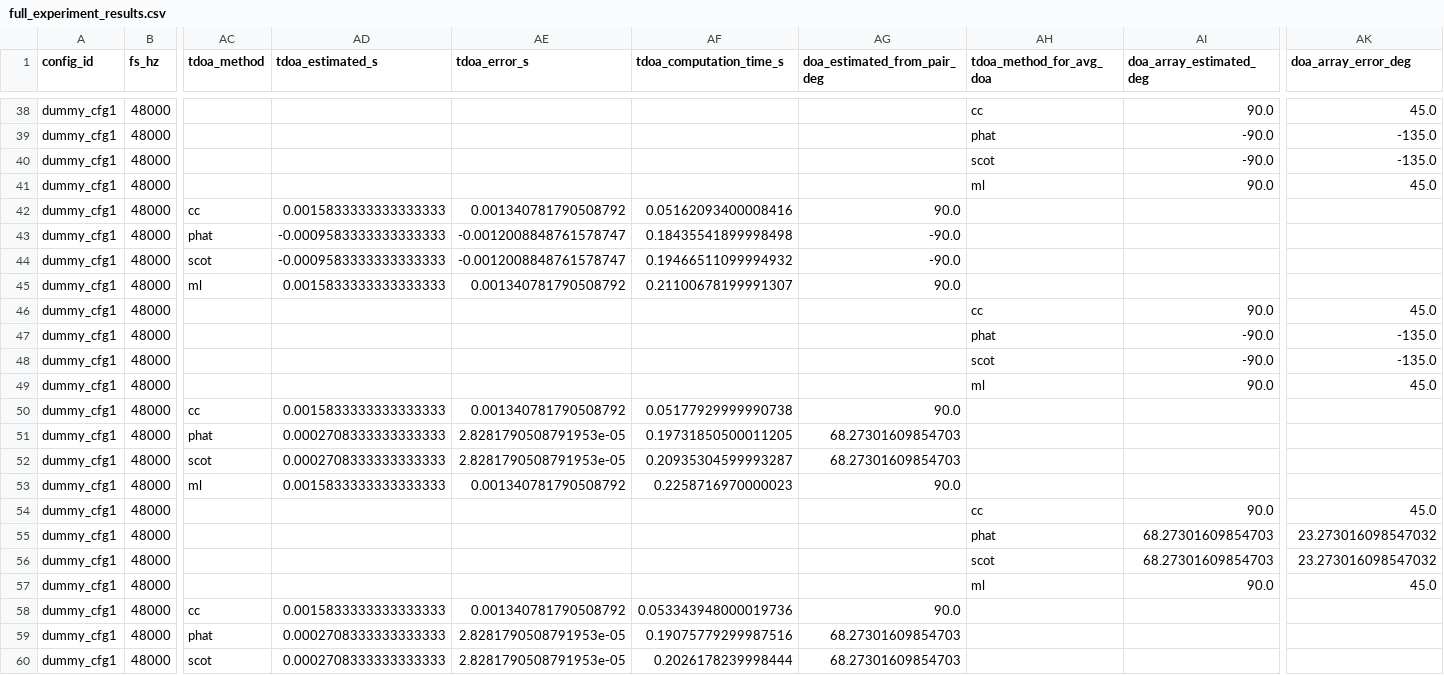
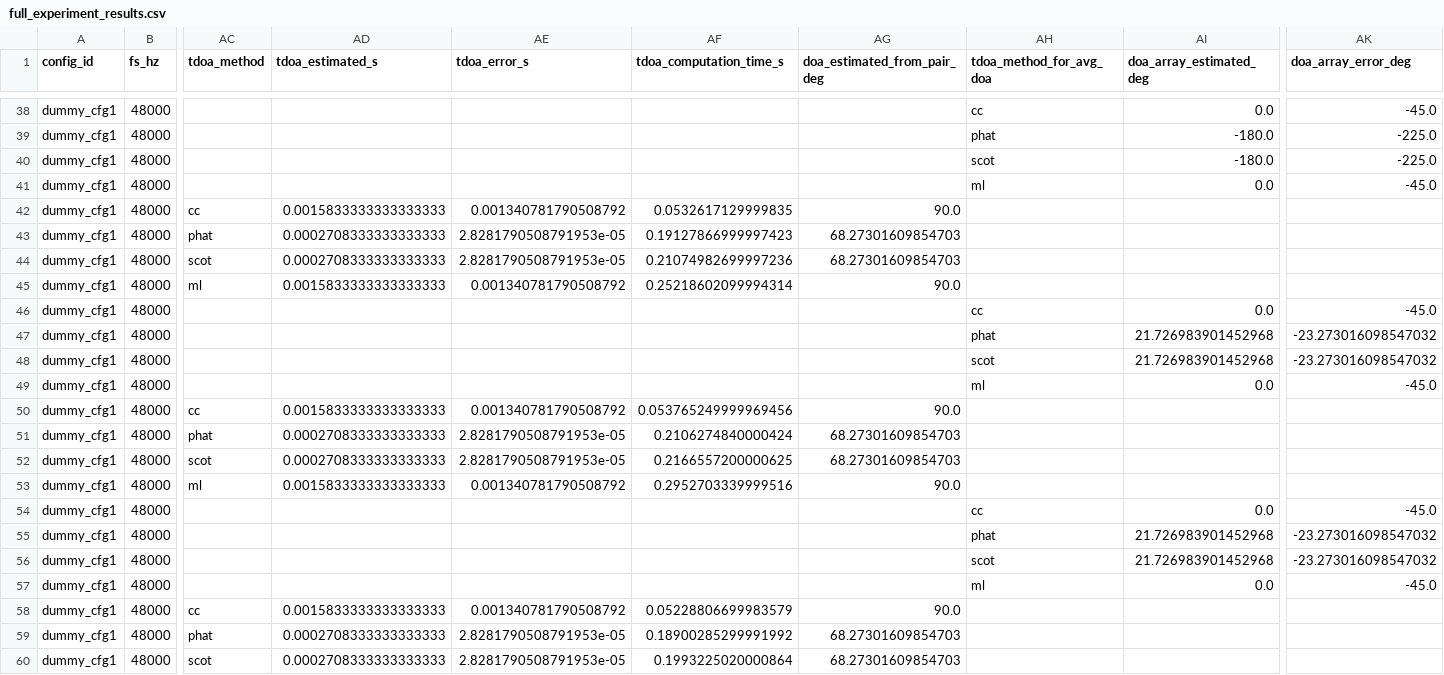
Before and after one commit to Lourdes-droid2/DSP_nuevo-main, a CSV file: full_experiment_results.csv, drawn as a sheet; only a part is shown, gaps mark what is left out; the diff covers the shown part only; the diff names each change by its address in the sheet, - before the commit and + after, or states it on an @@ line.

```diff
--- a/full_experiment_results.csv
+++ b/full_experiment_results.csv
-AI38 (doa_array_estimated_deg): 90.0
+AI38 (doa_array_estimated_deg): 0.0
-AK38 (doa_array_error_deg): 45.0
+AK38 (doa_array_error_deg): -45.0
-AI39:AI40 (doa_array_estimated_deg): -90.0
+AI39:AI40 (doa_array_estimated_deg): -180.0
-AK39:AK40 (doa_array_error_deg): -135.0
+AK39:AK40 (doa_array_error_deg): -225.0
-AI41 (doa_array_estimated_deg): 90.0
+AI41 (doa_array_estimated_deg): 0.0
-AK41 (doa_array_error_deg): 45.0
+AK41 (doa_array_error_deg): -45.0
-AF42 (tdoa_computation_time_s): 0.05162093400008416
+AF42 (tdoa_computation_time_s): 0.0532617129999835
-AD43:AD44 (tdoa_estimated_s): -0.0009583333333333333
+AD43:AD44 (tdoa_estimated_s): 0.0002708333333333333
-AE43:AE44 (tdoa_error_s): -0.0012008848761578747
+AE43:AE44 (tdoa_error_s): 2.8281790508791953e-05
-AF43 (tdoa_computation_time_s): 0.18435541899998498
+AF43 (tdoa_computation_time_s): 0.19127866999997423
-AG43:AG44 (doa_estimated_from_pair_deg): -90.0
+AG43:AG44 (doa_estimated_from_pair_deg): 68.27301609854703
-AF44 (tdoa_computation_time_s): 0.19466511099994932
+AF44 (tdoa_computation_time_s): 0.21074982699997236
-AF45 (tdoa_computation_time_s): 0.21100678199991307
+AF45 (tdoa_computation_time_s): 0.25218602099994314
-AI46 (doa_array_estimated_deg): 90.0
+AI46 (doa_array_estimated_deg): 0.0
-AK46 (doa_array_error_deg): 45.0
+AK46 (doa_array_error_deg): -45.0
-AI47:AI48 (doa_array_estimated_deg): -90.0
+AI47:AI48 (doa_array_estimated_deg): 21.726983901452968
-AK47:AK48 (doa_array_error_deg): -135.0
+AK47:AK48 (doa_array_error_deg): -23.273016098547032
-AI49 (doa_array_estimated_deg): 90.0
+AI49 (doa_array_estimated_deg): 0.0
-AK49 (doa_array_error_deg): 45.0
+AK49 (doa_array_error_deg): -45.0
-AF50 (tdoa_computation_time_s): 0.05177929999990738
+AF50 (tdoa_computation_time_s): 0.053765249999969456
-AF51 (tdoa_computation_time_s): 0.19731850500011205
+AF51 (tdoa_computation_time_s): 0.2106274840000424
-AF52 (tdoa_computation_time_s): 0.20935304599993287
+AF52 (tdoa_computation_time_s): 0.2166557200000625
-AF53 (tdoa_computation_time_s): 0.2258716970000023
+AF53 (tdoa_computation_time_s): 0.2952703339999516
-AI54 (doa_array_estimated_deg): 90.0
+AI54 (doa_array_estimated_deg): 0.0
-AK54 (doa_array_error_deg): 45.0
+AK54 (doa_array_error_deg): -45.0
-AI55:AI56 (doa_array_estimated_deg): 68.27301609854703
+AI55:AI56 (doa_array_estimated_deg): 21.726983901452968
-AK55:AK56 (doa_array_error_deg): 23.273016098547032
+AK55:AK56 (doa_array_error_deg): -23.273016098547032
-AI57 (doa_array_estimated_deg): 90.0
+AI57 (doa_array_estimated_deg): 0.0
-AK57 (doa_array_error_deg): 45.0
+AK57 (doa_array_error_deg): -45.0
-AF58 (tdoa_computation_time_s): 0.053343948000019736
+AF58 (tdoa_computation_time_s): 0.05228806699983579
-AF59 (tdoa_computation_time_s): 0.19075779299987516
+AF59 (tdoa_computation_time_s): 0.18900285299991992
-AF60 (tdoa_computation_time_s): 0.2026178239998444
+AF60 (tdoa_computation_time_s): 0.1993225020000864
```
Also changed, not shown: 93 edited cells elsewhere in this file, 6 other files.
